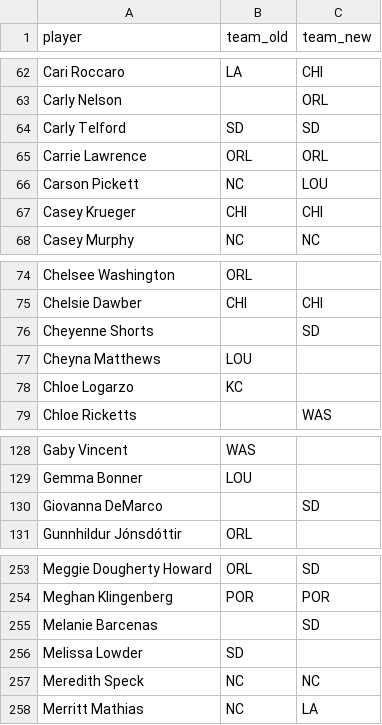
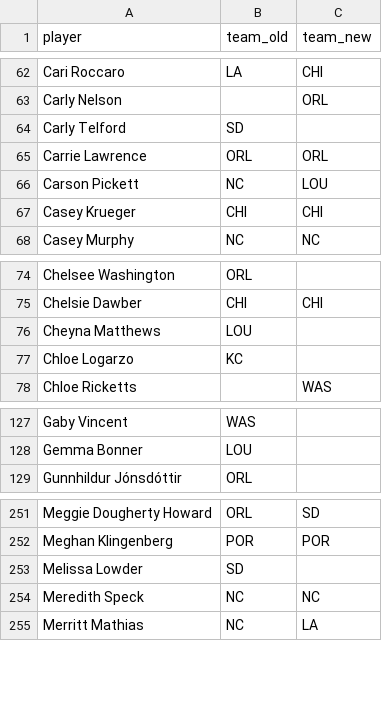
Before and after one commit to agale123/soccer-analytics, a CSV file: offseason-movement/nwsl/2022_2023_movement.csv, drawn as a sheet; only a part is shown, gaps mark what is left out.

Commit message:
Add loaned Gotham players

```diff
--- a/offseason-movement/nwsl/2022_2023_movement.csv
+++ b/offseason-movement/nwsl/2022_2023_movement.csv
@@ -63,3 +63,3 @@ Cari Roccaro,LA,CHI
 Carly Nelson,,ORL
-Carly Telford,SD,SD
+Carly Telford,SD,
 Carrie Lawrence,ORL,ORL
@@ -75,3 +75,2 @@ Chelsee Washington,ORL,
 Chelsie Dawber,CHI,CHI
-Cheyenne Shorts,,SD
 Cheyna Matthews,LOU,
@@ -129,3 +128,2 @@ Gaby Vincent,WAS,
 Gemma Bonner,LOU,
-Giovanna DeMarco,,SD
 Gunnhildur Jónsdóttir,ORL,
@@ -254,3 +252,2 @@ Meggie Dougherty Howard,ORL,SD
 Meghan Klingenberg,POR,POR
-Melanie Barcenas,,SD
 Melissa Lowder,SD,
```
Also changed, not shown: offseason-movement/nwsl/2023_start.csv, offseason-movement/nwsl/dropped.csv, 2 other files.
